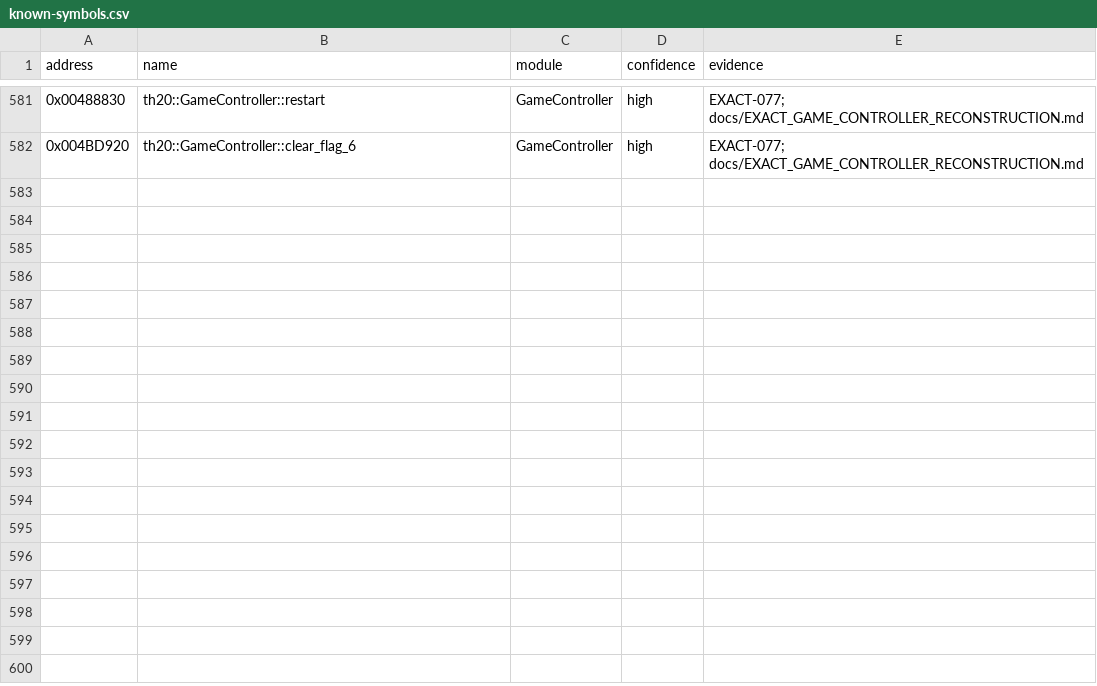
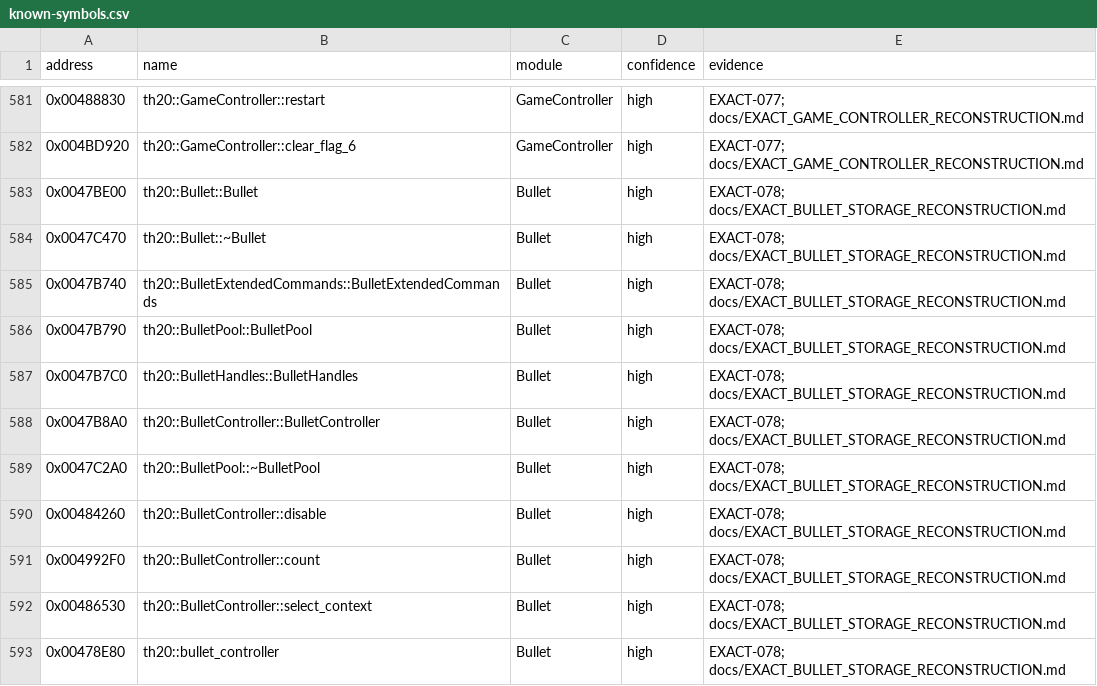
Before and after one commit to N0zoM1z0/th20, a CSV file: config/known-symbols.csv, drawn as a sheet; only a part is shown, gaps mark what is left out.

Commit message:
gpt-6.1-sol: reconstruct Bullet pool and resource ownership

```diff
--- a/config/known-symbols.csv
+++ b/config/known-symbols.csv
@@ -582 +582,12 @@ address,name,module,confidence,evidence
 0x004BD920,th20::GameController::clear_flag_6,GameController,high,EXACT-077; docs/EXACT_GAME_CONTROLLER_RECONSTRUCTION.md
+0x0047BE00,th20::Bullet::Bullet,Bullet,high,EXACT-078; docs/EXACT_BULLET_STORAGE_RECONSTRUCTION.md
+0x0047C470,th20::Bullet::~Bullet,Bullet,high,EXACT-078; docs/EXACT_BULLET_STORAGE_RECONSTRUCTION.md
+0x0047B740,th20::BulletExtendedCommands::BulletExtendedCommands,Bullet,high,EXACT-078; docs/EXACT_BULLET_STORAGE_RECONSTRUCTION.md
+0x0047B790,th20::BulletPool::BulletPool,Bullet,high,EXACT-078; docs/EXACT_BULLET_STORAGE_RECONSTRUCTION.md
+0x0047B7C0,th20::BulletHandles::BulletHandles,Bullet,high,EXACT-078; docs/EXACT_BULLET_STORAGE_RECONSTRUCTION.md
+0x0047B8A0,th20::BulletController::BulletController,Bullet,high,EXACT-078; docs/EXACT_BULLET_STORAGE_RECONSTRUCTION.md
+0x0047C2A0,th20::BulletPool::~BulletPool,Bullet,high,EXACT-078; docs/EXACT_BULLET_STORAGE_RECONSTRUCTION.md
+0x00484260,th20::BulletController::disable,Bullet,high,EXACT-078; docs/EXACT_BULLET_STORAGE_RECONSTRUCTION.md
+0x004992F0,th20::BulletController::count,Bullet,high,EXACT-078; docs/EXACT_BULLET_STORAGE_RECONSTRUCTION.md
+0x00486530,th20::BulletController::select_context,Bullet,high,EXACT-078; docs/EXACT_BULLET_STORAGE_RECONSTRUCTION.md
+0x00478E80,th20::bullet_controller,Bullet,high,EXACT-078; docs/EXACT_BULLET_STORAGE_RECONSTRUCTION.md
```
Also changed, not shown: config/implemented.csv, config/reccmp-functions.csv, 18 other files.
